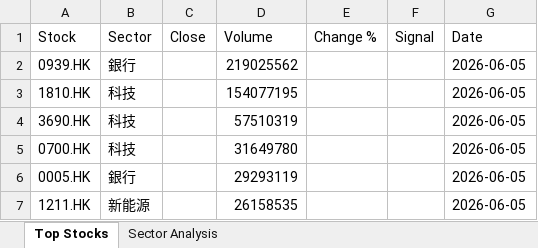
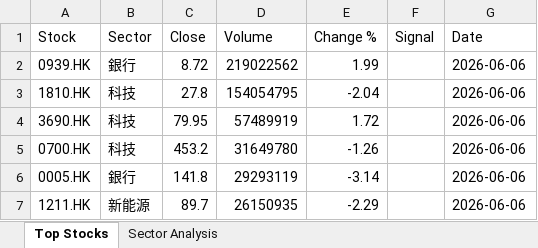
Before and after one commit to chriskkf-ai/hk_stock_analysis, an Excel workbook: data/output.xlsx, sheet Top Stocks, drawn as a sheet; values as stored, in another font and other column widths than the file's, no borders; the diff names each change by its address in the sheet, - before the commit and + after, or states it on an @@ line.

```diff
--- a/data/output.xlsx (sheet Top Stocks)
+++ b/data/output.xlsx (sheet Top Stocks)
-C2 (Close): (empty)
+C2 (Close): 8.72
-D2 (Volume): 219025562
+D2 (Volume): 219022562
-E2 (Change %): (empty)
+E2 (Change %): 1.99
-G2:G7 (Date): 2026-06-05
+G2:G7 (Date): 2026-06-06
-C3 (Close): (empty)
+C3 (Close): 27.8
-D3 (Volume): 154077195
+D3 (Volume): 154054795
-E3 (Change %): (empty)
+E3 (Change %): -2.04
-C4 (Close): (empty)
+C4 (Close): 79.95
-D4 (Volume): 57510319
+D4 (Volume): 57489919
-E4 (Change %): (empty)
+E4 (Change %): 1.72
-C5 (Close): (empty)
+C5 (Close): 453.2
-E5 (Change %): (empty)
+E5 (Change %): -1.26
-C6 (Close): (empty)
+C6 (Close): 141.8
-E6 (Change %): (empty)
+E6 (Change %): -3.14
-C7 (Close): (empty)
+C7 (Close): 89.7
-D7 (Volume): 26158535
+D7 (Volume): 26150935
-E7 (Change %): (empty)
+E7 (Change %): -2.29
```
Also changed, not shown: data/history.xlsx.
